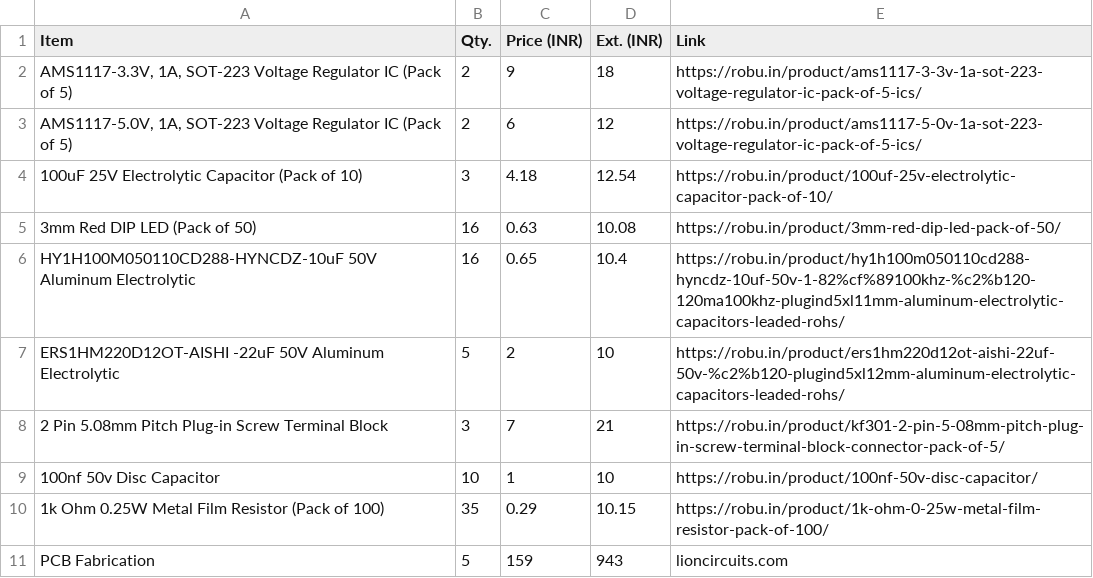
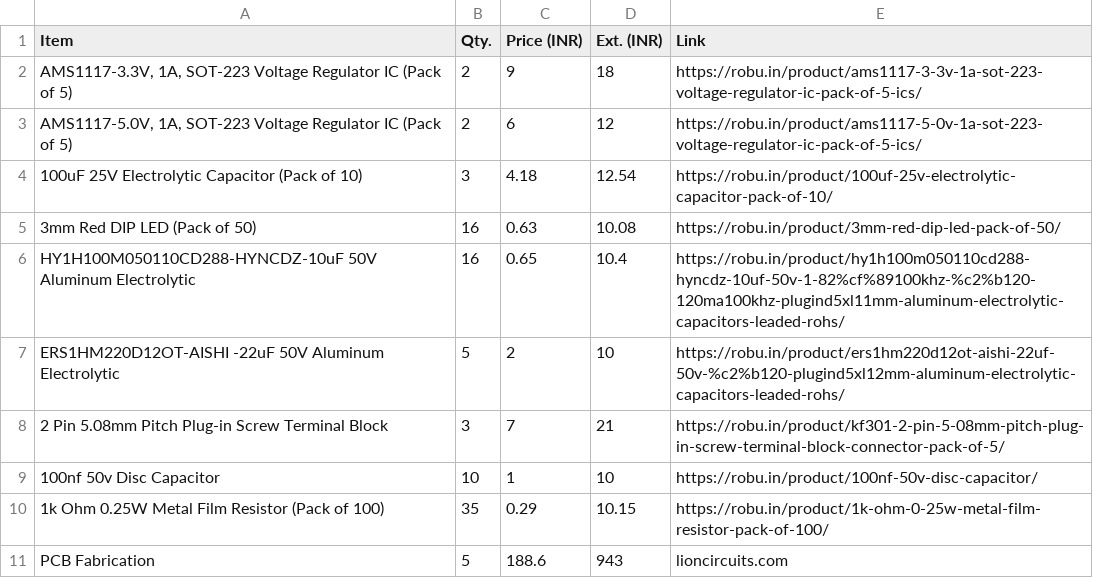
Before and after one commit to penayush-tronics/Volt_reg, a CSV file: BOM.csv, drawn as a sheet.

Commit message:
Updated BOM

```diff
--- a/BOM.csv
+++ b/BOM.csv
@@ -10,2 +10,2 @@ ERS1HM220D12OT-AISHI -22uF 50V Aluminum Electrolytic,5,2,10,https://robu.in/prod
 1k Ohm 0.25W Metal Film Resistor (Pack of 100),35,0.29,10.15,https://robu.in/product/1k-ohm-0-25w-metal-film-resistor-pack-of-100/
-PCB Fabrication,5,159,943,lioncircuits.com
+PCB Fabrication,5,188.6,943,lioncircuits.com
```
